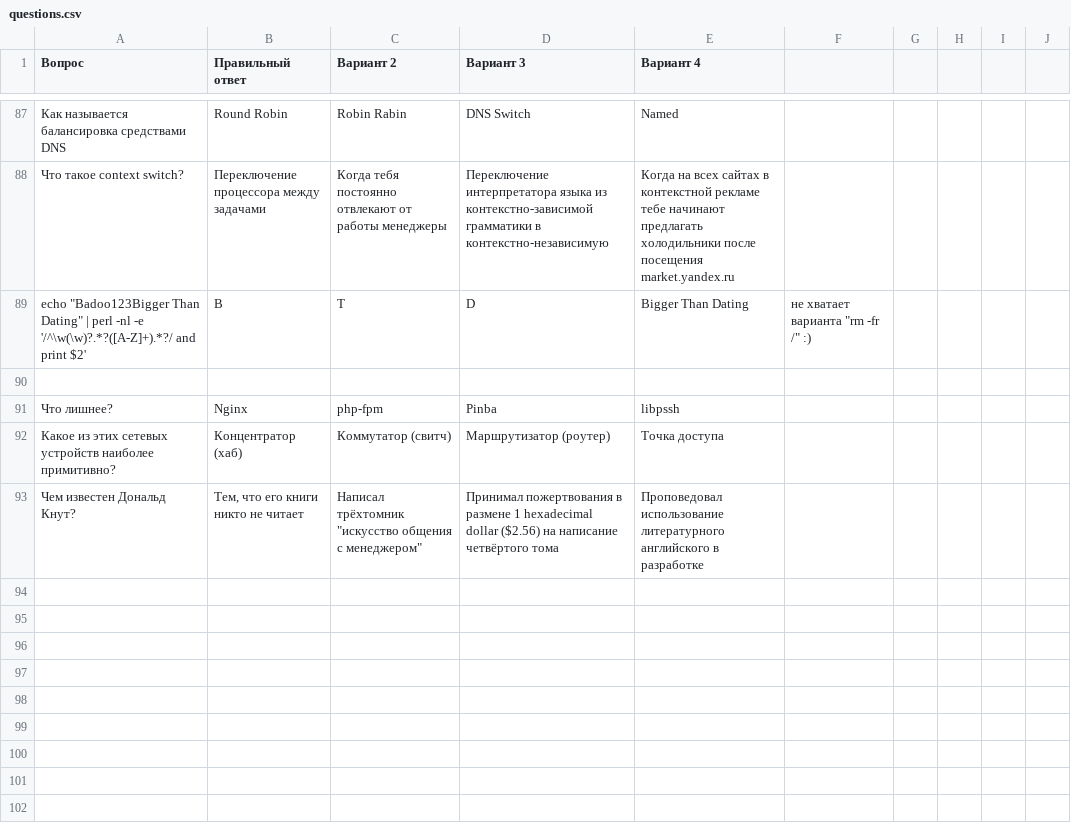
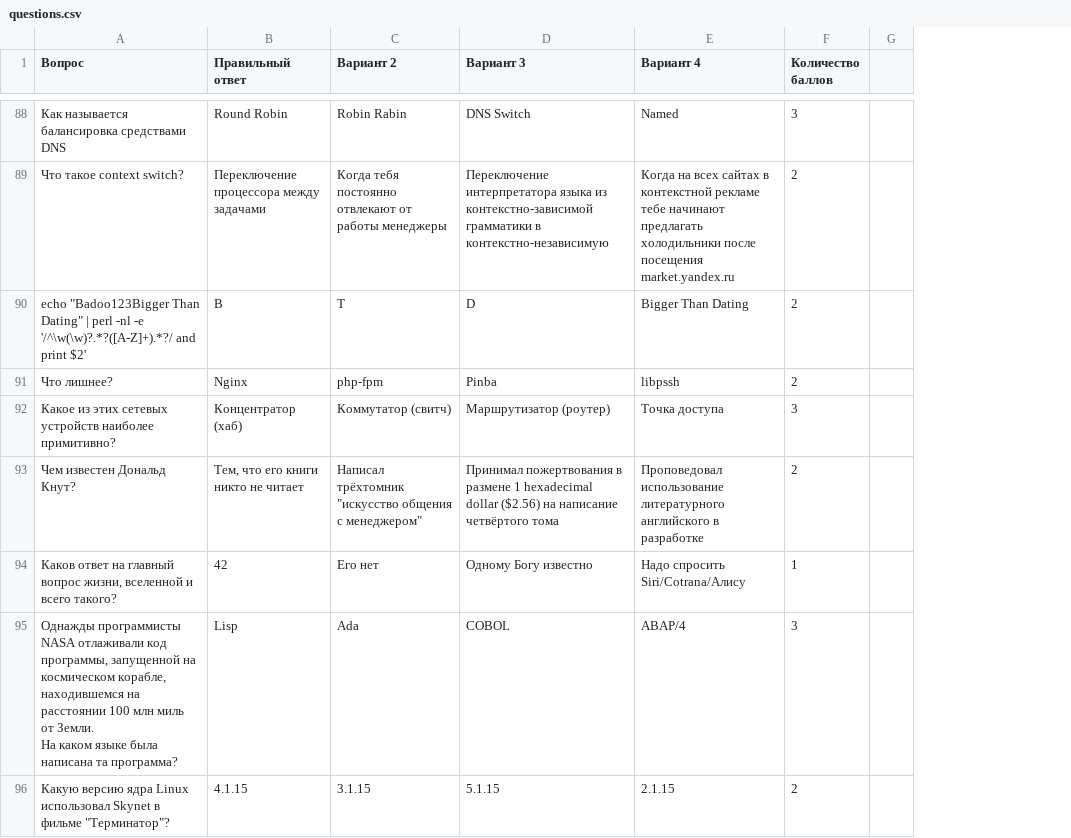
Before and after one commit to gutnikov/hl-quiz, a CSV file: questions/questions.csv, drawn as a sheet; only a part is shown, gaps mark what is left out; removed rows and columns are numbered as before the commit, all else as after; ↵ is a line break in a cell; the diff covers the shown part only; the diff names each change by its address in the sheet, - before the commit and + after, or states it on an @@ line.

Commit message:
Update Questions

```diff
--- a/questions/questions.csv
+++ b/questions/questions.csv
-column F, row 89: не хватает варианта "rm -fr /" :)
-column G, empty
-column H, empty
-column I, empty
-column J, empty
+column F (Количество баллов), rows 88-93: 3 | 2 | 2 | 2 | 3 | 2
+column G, empty
-row 90: (empty)
+row 94: Каков ответ на главный вопрос жизни, вселенной и всего такого? | 42 | Его нет | Одному Богу известно | Надо спросить Siri/Cotrana/Алису | 1
+row 95: Однажды программисты NASA отлаживали код ↵ программы, запущенной на космическом корабле, ↵ находившемся на расстоянии 100 млн миль ↵ от Земли. ↵ На каком языке была написана та программа? | Lisp | Ada | COBOL | ABAP/4 | 3
+row 96: Какую версию ядра Linux использовал Skynet в фильме "Терминатор"? | 4.1.15 | 3.1.15 | 5.1.15 | 2.1.15 | 2
```
Also changed, not shown: 9 added rows, 2 removed rows and 4 edited cells elsewhere in this file, 2 other files.
